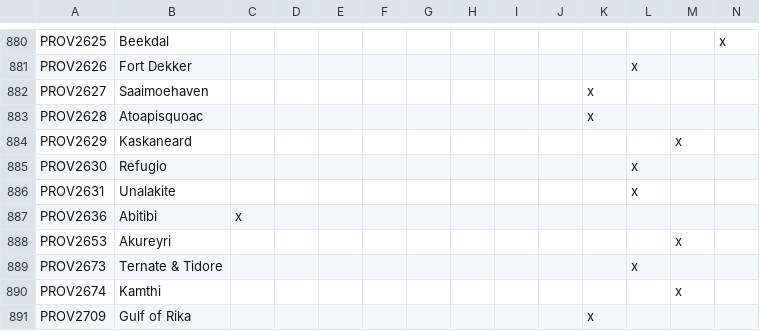
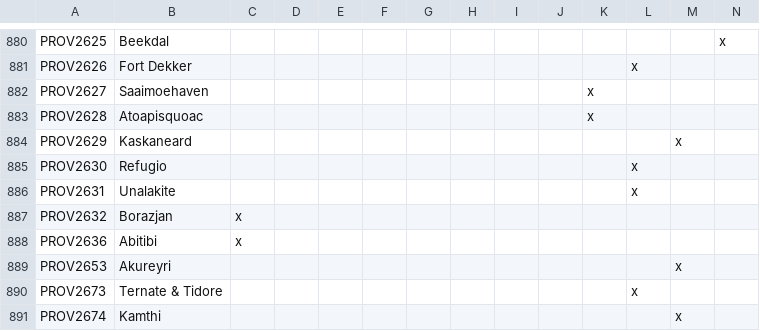
Before and after one commit to Savolainen5/The-Heirs-to-Aquitania, a CSV file: localisation/HTA_provinces.csv, drawn as a sheet; only a part is shown, gaps mark what is left out; the shorter side is filled out with more unchanged rows; rows hold the shown columns only; the diff names each change by its address in the sheet, - before the commit and + after, or states it on an @@ line.

```diff
--- a/localisation/HTA_provinces.csv
+++ b/localisation/HTA_provinces.csv
+row 887: PROV2632 | Borazjan | x
```
Also changed, not shown: localisation/HTA_decisions.csv, localisation/HTA_events.csv, 13 other files.
